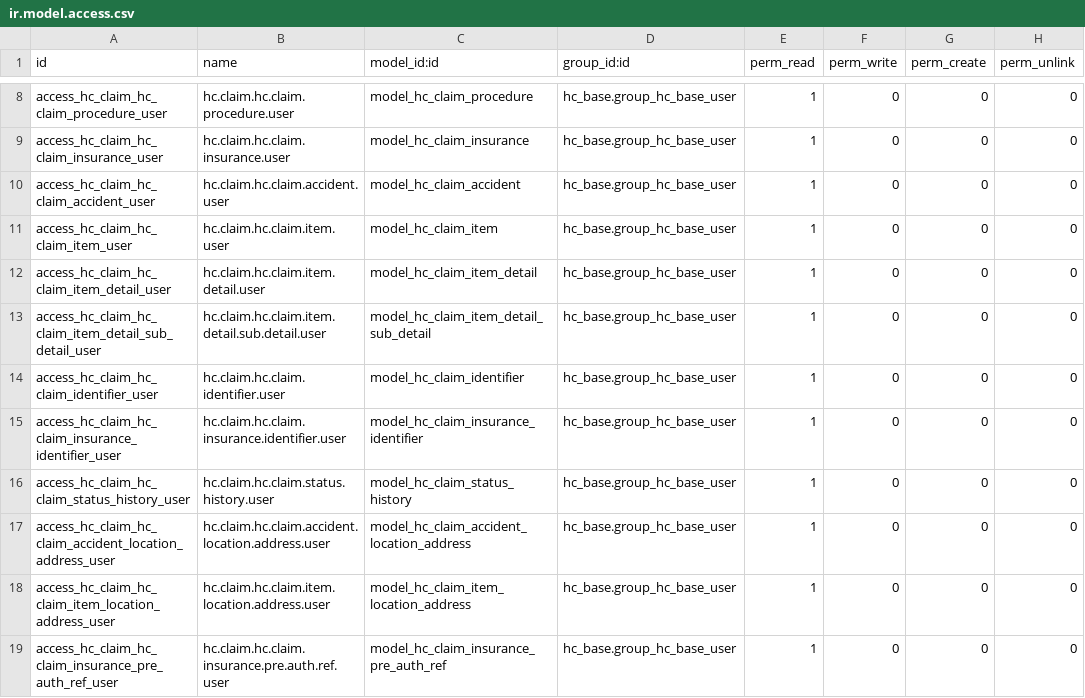
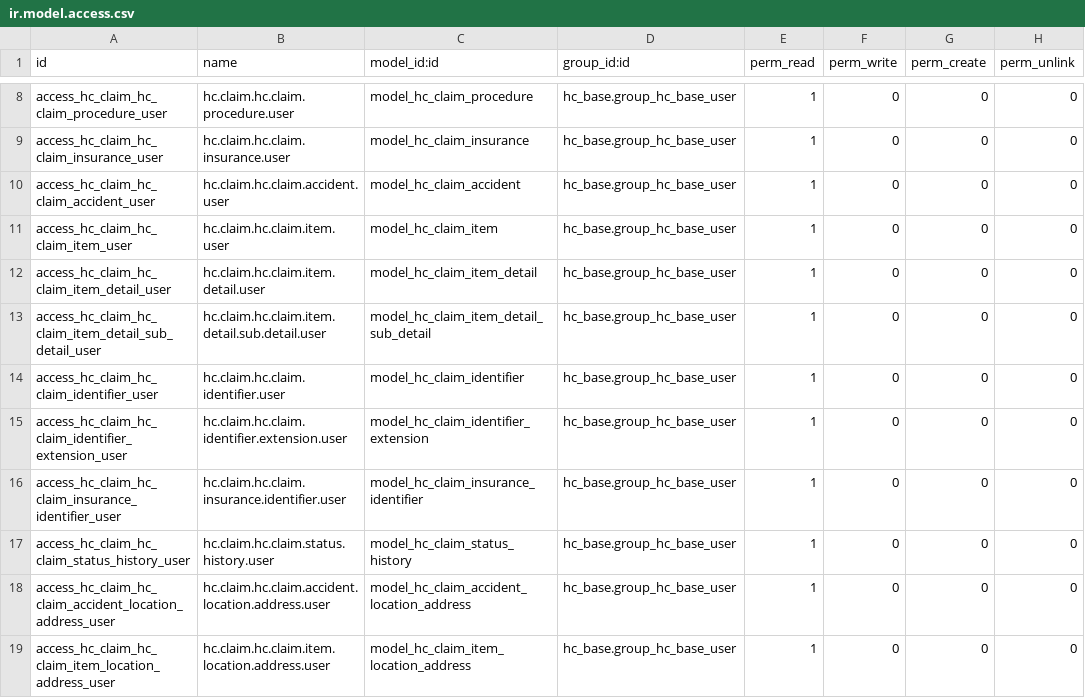
Before and after one commit to App247/odoo-fhir, a CSV file: addons/hc_claim/security/ir.model.access.csv, drawn as a sheet; only a part is shown, gaps mark what is left out; the shorter side is filled out with more unchanged rows; the diff names each change by its address in the sheet, - before the commit and + after, or states it on an @@ line.

```diff
--- a/addons/hc_claim/security/ir.model.access.csv
+++ b/addons/hc_claim/security/ir.model.access.csv
+row 15: access_hc_claim_hc_claim_identifier_extension_user | hc.claim.hc.claim.identifier.extension.user | model_hc_claim_identifier_extension | hc_base.group_hc_base_user | 1 | 0 | 0 | 0
```
Also changed, not shown: 13 other files.
